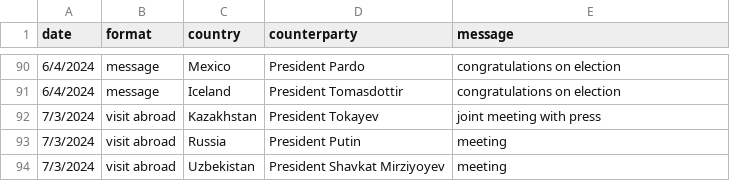
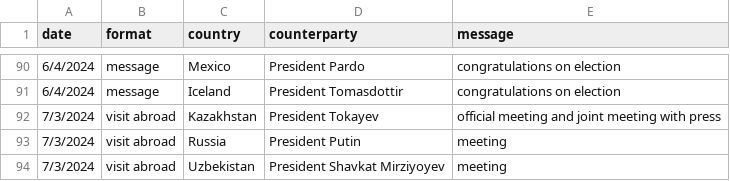
Before and after one commit to boshishuoshuo/boshishuoshuo.github.io, a CSV file: _data/diplomatic_activities.csv, drawn as a sheet; only a part is shown, gaps mark what is left out.

```diff
--- a/_data/diplomatic_activities.csv
+++ b/_data/diplomatic_activities.csv
@@ -91,3 +91,3 @@ date,format,country,counterparty,message
 6/4/2024,message,Iceland,President Tomasdottir,congratulations on election
-7/3/2024,visit abroad,Kazakhstan,President Tokayev,joint meeting with press
+7/3/2024,visit abroad,Kazakhstan,President Tokayev,official meeting and joint meeting with press
 7/3/2024,visit abroad,Russia,President Putin,meeting
```
Also changed, not shown: 1 other file.
